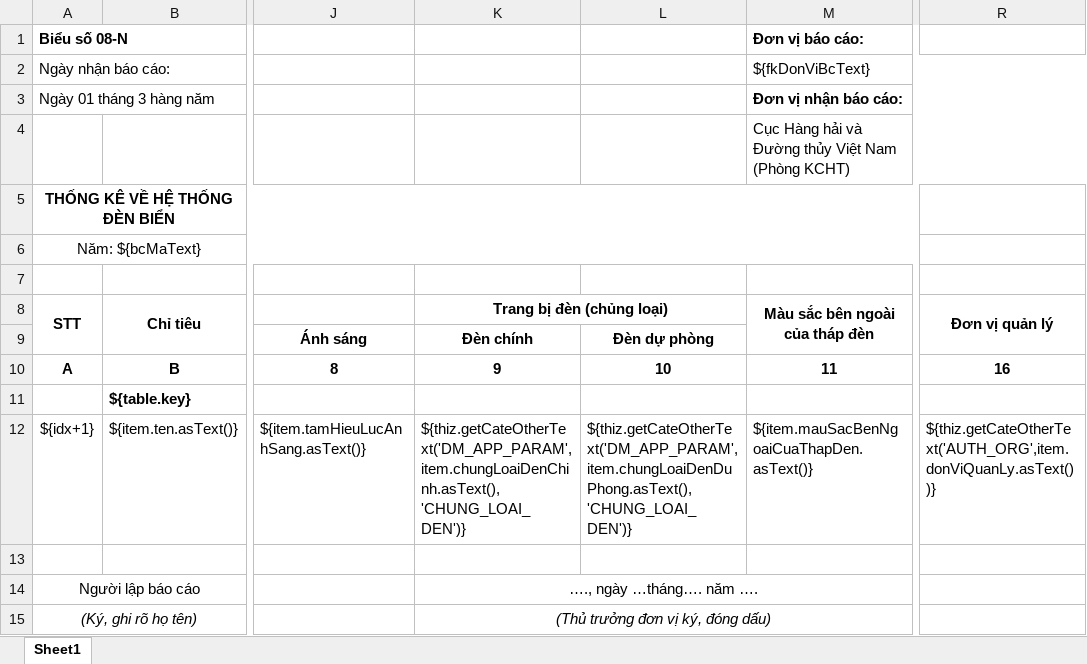
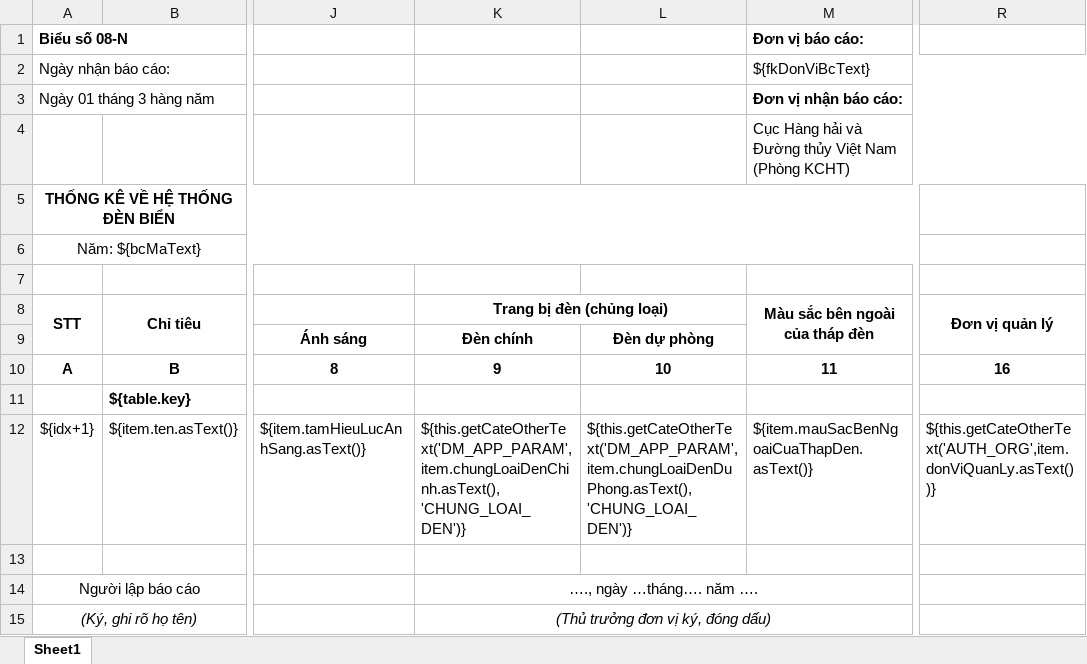
Before and after one commit to trangg21-bit/hang-hai-kchtgt, an Excel workbook: src/main/resources/public/template_export/BCKCHT_170.xlsx, sheet Sheet1, drawn as a sheet; only a part is shown, gaps mark what is left out; values as stored, in another font and other column widths than the file's, no borders; the diff names each change by its address in the sheet, - before the commit and + after, or states it on an @@ line.

Commit message:
Fix màn Quản lý Đèn biển + [F-155] Biểu 08-N: Thống kê hệ thống đèn biển

```diff
--- a/src/main/resources/public/template_export/BCKCHT_170.xlsx (sheet Sheet1)
+++ b/src/main/resources/public/template_export/BCKCHT_170.xlsx (sheet Sheet1)
-K12 (Trang bị đèn (chủng loại)): ${thiz.getCateOtherText('DM_APP_PARAM',item.chungLoaiDenChinh.asText(), 'CHUNG_LOAI_DEN')}
+K12 (Trang bị đèn (chủng loại)): ${this.getCateOtherText('DM_APP_PARAM',item.chungLoaiDenChinh.asText(), 'CHUNG_LOAI_DEN')}
-L12: ${thiz.getCateOtherText('DM_APP_PARAM',item.chungLoaiDenDuPhong.asText(), 'CHUNG_LOAI_DEN')}
+L12: ${this.getCateOtherText('DM_APP_PARAM',item.chungLoaiDenDuPhong.asText(), 'CHUNG_LOAI_DEN')}
-R12 (Đơn vị quản lý): ${thiz.getCateOtherText('AUTH_ORG',item.donViQuanLy.asText())}
+R12 (Đơn vị quản lý): ${this.getCateOtherText('AUTH_ORG',item.donViQuanLy.asText())}
```
Also changed, not shown: 18 other files.
